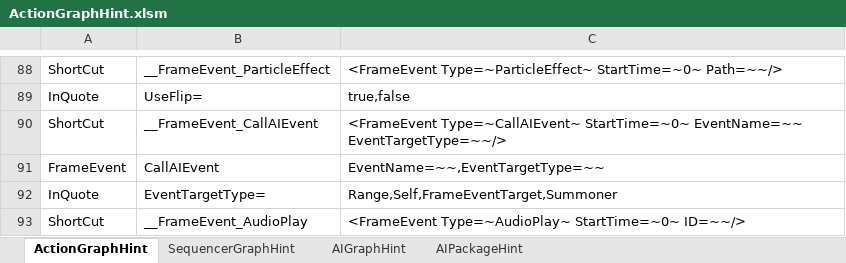
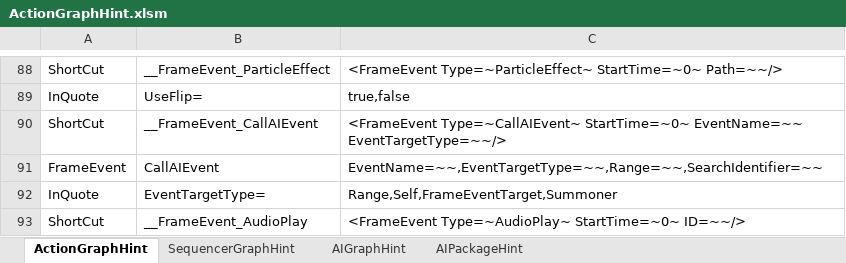
Before and after one commit to NEtuee/ProjectMS, an Excel workbook: Tools/ActionGraphHint.xlsm, sheet ActionGraphHint, drawn as a sheet; only a part is shown, gaps mark what is left out; values as stored, in another font and other column widths than the file's, no borders; charts and pictures not drawn; the diff names each change by its address in the sheet, - before the commit and + after, or states it on an @@ line.

```diff
--- a/Tools/ActionGraphHint.xlsm (sheet ActionGraphHint)
+++ b/Tools/ActionGraphHint.xlsm (sheet ActionGraphHint)
-C91: EventName=~~,EventTargetType=~~
+C91: EventName=~~,EventTargetType=~~,Range=~~,SearchIdentifier=~~
```
Also changed, not shown: sheet SequencerGraphHint, 30 other files.
